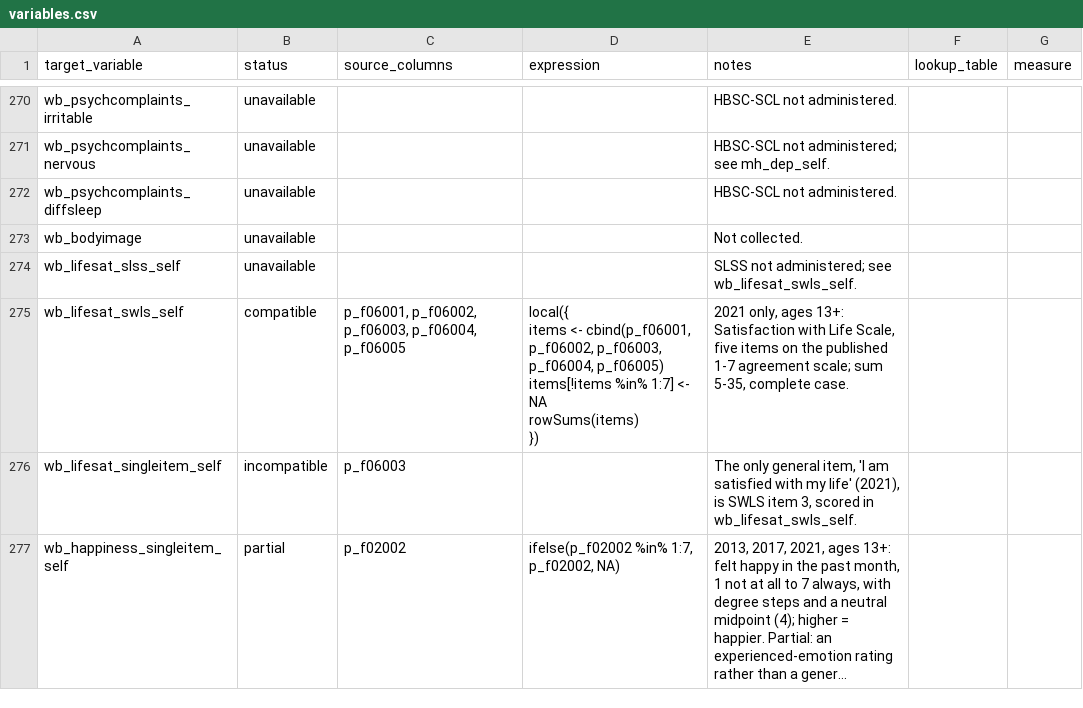
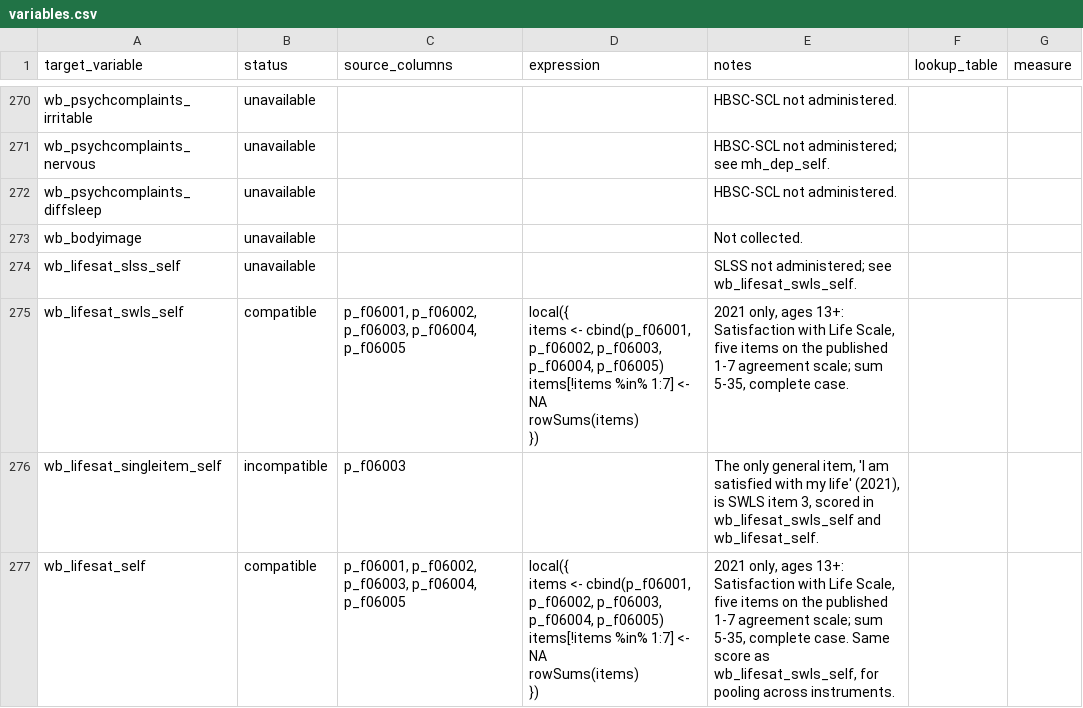
Before and after one commit to Motivation-and-Behaviour/bigger_picture, a CSV file: harmonisation/datasets/BPIPD-2207/variables.csv, drawn as a sheet; only a part is shown, gaps mark what is left out; the shorter side is filled out with more unchanged rows; long unchanged cells end in …; the diff covers the shown part only.

```diff
--- a/harmonisation/datasets/BPIPD-2207/variables.csv
+++ b/harmonisation/datasets/BPIPD-2207/variables.csv
@@ -467,2 +467,7 @@ wb_lifesat_swls_self,compatible,"p_f06001, p_f06002, p_f06003, p_f06004, p_f0600
 })","2021 only, ages 13+: Satisfaction with Life Scale, five items on the published 1-7 agreement scale; sum 5-35, complete case.",,
-wb_lifesat_singleitem_self,incompatible,p_f06003,,"The only general item, 'I am satisfied with my life' (2021), is SWLS item 3, scored in wb_lifesat_swls_self.",,
+wb_lifesat_singleitem_self,incompatible,p_f06003,,"The only general item, 'I am satisfied with my life' (2021), is SWLS item 3, scored in wb_lifesat_swls_self and wb_lifesat_self.",,
+wb_lifesat_self,compatible,"p_f06001, p_f06002, p_f06003, p_f06004, p_f06005","local({
+  items <- cbind(p_f06001, p_f06002, p_f06003, p_f06004, p_f06005)
+  items[!items %in% 1:7] <- NA
+  rowSums(items)
+})","2021 only, ages 13+: Satisfaction with Life Scale, five items on the published 1-7 agreement scale; sum 5-35, complete case. Same score as wb_lifesat_swls_self, for pooling across instruments.",,
```
Also changed, not shown: 1 added row and 3 edited cells elsewhere in this file, harmonisation/dataschema.csv, harmonisation/datasets/BPIPD-107/variables.csv, 37 other files.
